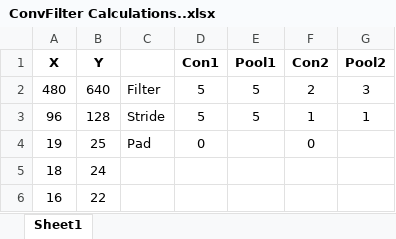
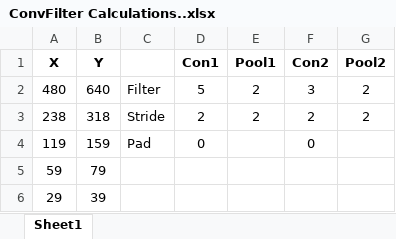
Before and after one commit to ForeverTangent/CS-660-Semester-Project-V2, an Excel workbook: ConvFilter Calculations..xlsx, sheet Sheet1, drawn as a sheet; values as stored, in another font and other column widths than the file's, no borders; removed rows and columns are numbered as before the commit, all else as after; the diff names each change by its address in the sheet, - before the commit and + after, or states it on an @@ line.

```diff
--- a/ConvFilter Calculations..xlsx (sheet Sheet1)
+++ b/ConvFilter Calculations..xlsx (sheet Sheet1)
-E2 (Pool1): 5
+E2 (Pool1): 2
-F2 (Con2): 2
+F2 (Con2): 3
-G2 (Pool2): 3
+G2 (Pool2): 2
-row 3: 96 | 128 | Stride | 5 | 5 | 1 | 1
+row 3: 238 | 318 | Stride | 2 | 2 | 2 | 2
-A4 (X): 19
+A4 (X): 119
-B4 (Y): 25
+B4 (Y): 159
-row 5: 18 | 24
-row 6: 16 | 22
+row 5: 59 | 79
+row 6: 29 | 39
```
Also changed, not shown: 13 other files.
